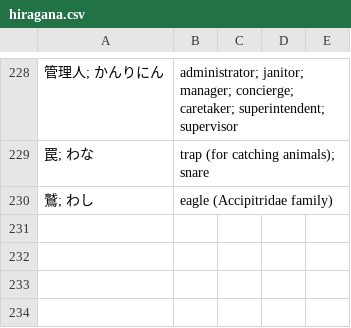
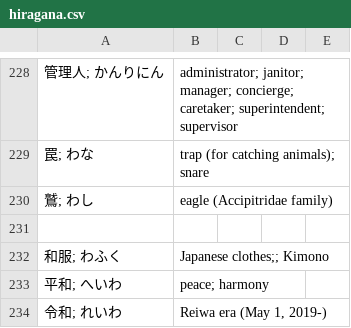
Before and after one commit to kamil-adam/anki, a CSV file: japan/hiragana.csv, drawn as a sheet; only a part is shown, gaps mark what is left out; the diff names each change by its address in the sheet, - before the commit and + after, or states it on an @@ line.

Commit message:
add japan

```diff
--- a/japan/hiragana.csv
+++ b/japan/hiragana.csv
+row 231: (empty)
+row 232: 和服; わふく | Japanese clothes;; Kimono
+row 233: 平和; へいわ | peace; harmony
+row 234: 令和; れいわ | Reiwa era (May 1, 2019-)
```
